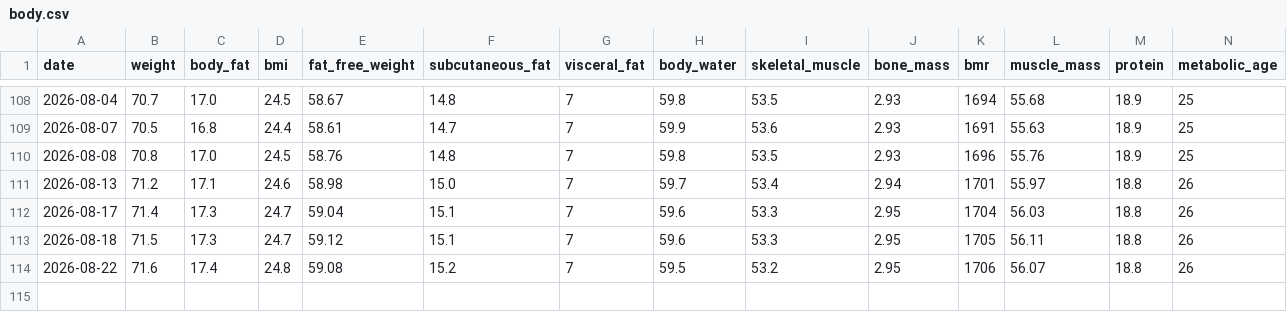
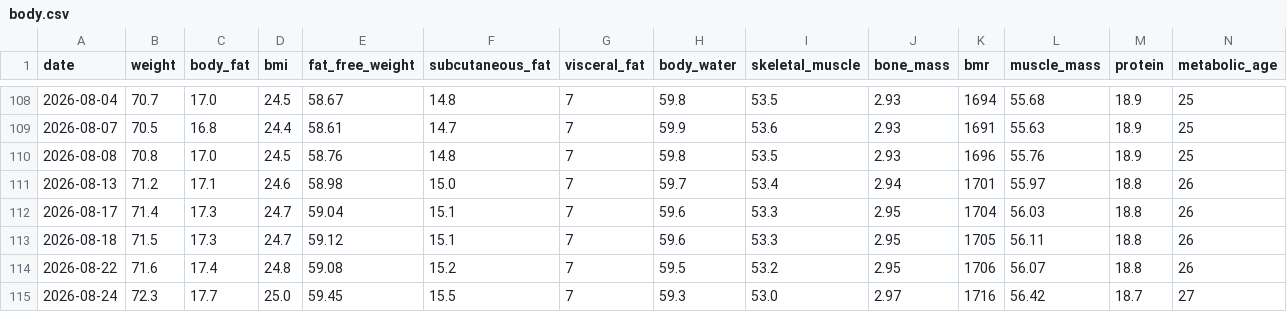
Before and after one commit to kyo24111/kyo24111.github.io, a CSV file: 040_personal/0420_health/data/body.csv, drawn as a sheet; only a part is shown, gaps mark what is left out; the diff names each change by its address in the sheet, - before the commit and + after, or states it on an @@ line.

Commit message:
health: 2026-08-24 — 体重72.3kg

```diff
--- a/040_personal/0420_health/data/body.csv
+++ b/040_personal/0420_health/data/body.csv
+row 115: 2026-08-24 | 72.3 | 17.7 | 25.0 | 59.45 | 15.5 | 7 | 59.3 | 53.0 | 2.97 | 1716 | 56.42 | 18.7 | 27
```
Also changed, not shown: 1 other file.
